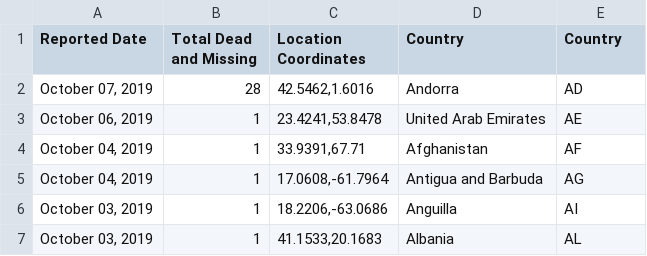
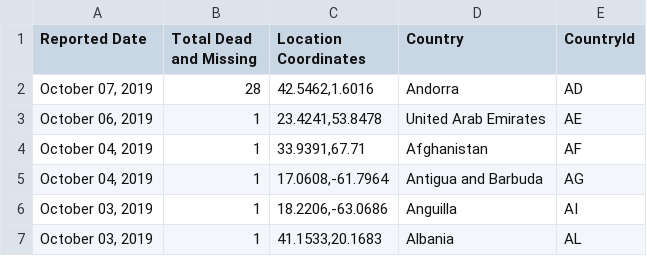
Before and after one commit to SivasubramoniamJS/D3_Project_1, a CSV file: Updated Data.csv, drawn as a sheet; only a part is shown.

Commit message:
Update Updated Data.csv

```diff
--- a/Updated Data.csv
+++ b/Updated Data.csv
@@ -1,2 +1,2 @@
-Reported Date,Total Dead and Missing,Location Coordinates,Country,Country
+Reported Date,Total Dead and Missing,Location Coordinates,Country,CountryId
 "October 07, 2019",28,"42.5462,1.6016",Andorra,AD
```
